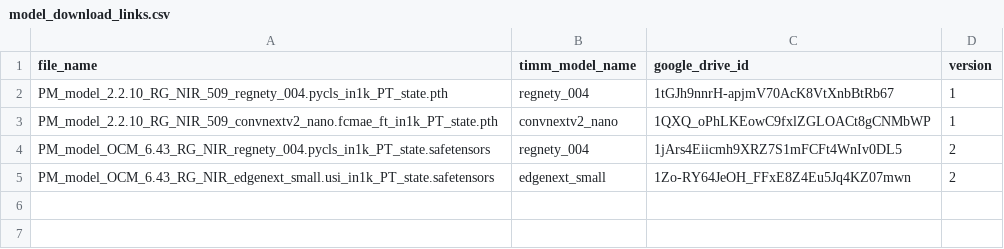
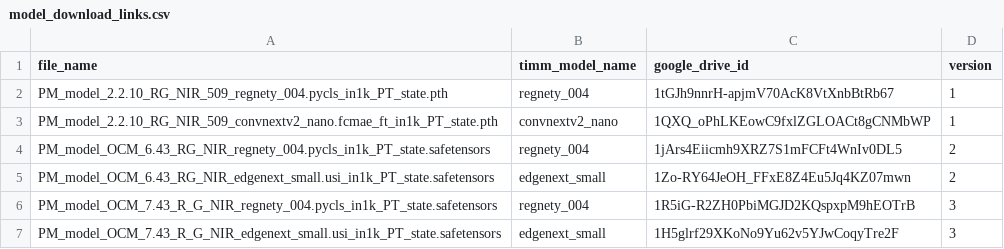
Before and after one commit to DPIRD-DMA/OmniCloudMask, a CSV file: omnicloudmask/model_download_links.csv, drawn as a sheet; the diff names each change by its address in the sheet, - before the commit and + after, or states it on an @@ line.

Commit message:
Added v3 model weights

```diff
--- a/omnicloudmask/model_download_links.csv
+++ b/omnicloudmask/model_download_links.csv
+row 6: PM_model_OCM_7.43_R_G_NIR_regnety_004.pycls_in1k_PT_state.safetensors | regnety_004 | 1R5iG-R2ZH0PbiMGJD2KQspxpM9hEOTrB | 3
+row 7: PM_model_OCM_7.43_R_G_NIR_edgenext_small.usi_in1k_PT_state.safetensors | edgenext_small | 1H5glrf29XKoNo9Yu62v5YJwCoqyTre2F | 3
```
Also changed, not shown: 3 other files.
